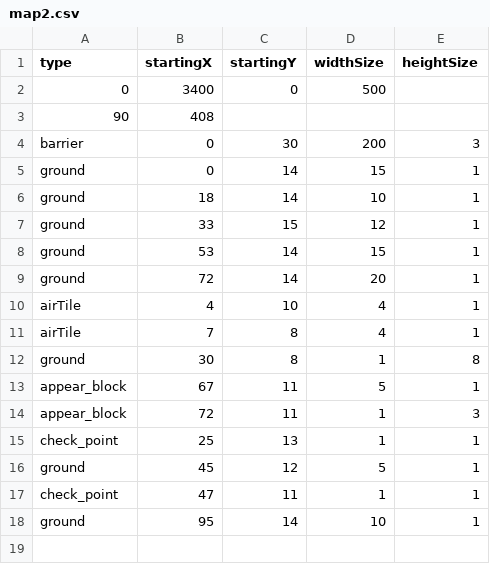
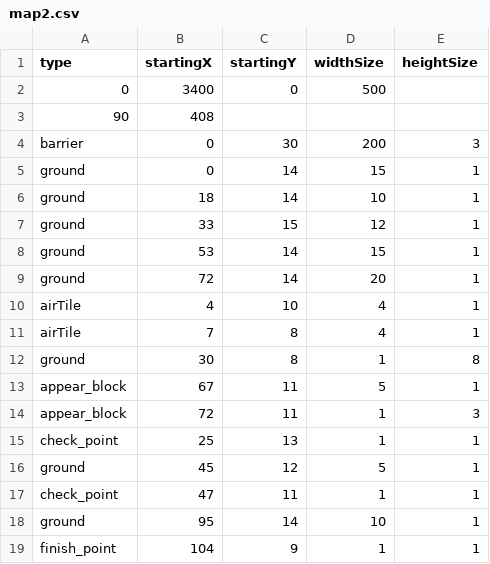
Before and after one commit to jamingreen/CSproject, a CSV file: files/map2.csv, drawn as a sheet.

Commit message:
Add win point

```diff
--- a/files/map2.csv
+++ b/files/map2.csv
@@ -18 +18,2 @@ check_point, 47, 11, 1,1
 ground, 95, 14, 10,1
+finish_point, 104, 9,1,1
```
Also changed, not shown: 5 other files.
